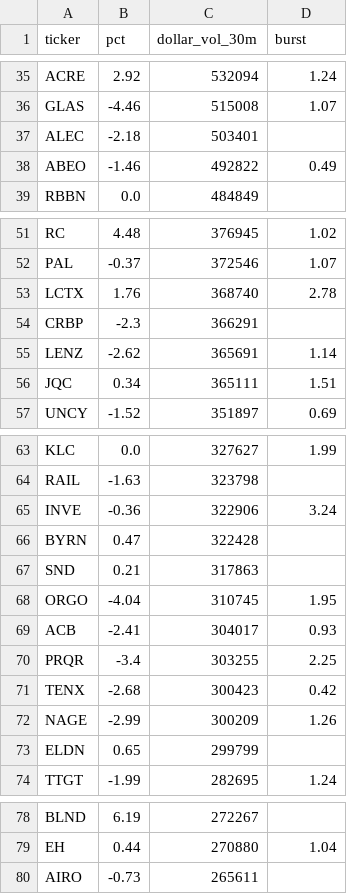
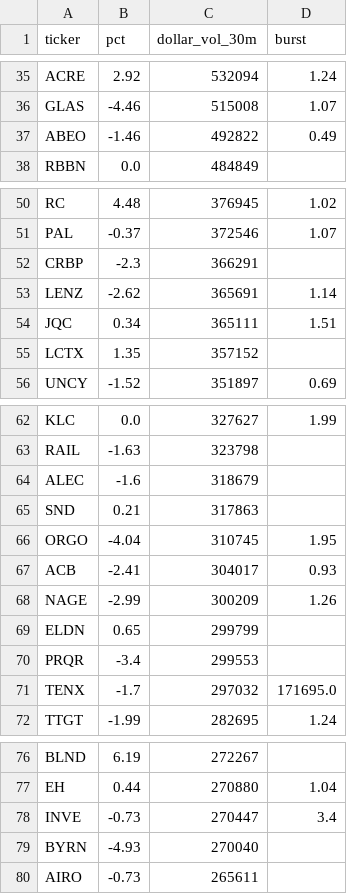
Before and after one commit to virgolaema/pump-search, a CSV file: data/hotlist.csv, drawn as a sheet; only a part is shown, gaps mark what is left out.

```diff
--- a/data/hotlist.csv
+++ b/data/hotlist.csv
@@ -36,3 +36,2 @@ ACRE,2.92,532094,1.24
 GLAS,-4.46,515008,1.07
-ALEC,-2.18,503401,
 ABEO,-1.46,492822,0.49
@@ -52,3 +51,2 @@ RC,4.48,376945,1.02
 PAL,-0.37,372546,1.07
-LCTX,1.76,368740,2.78
 CRBP,-2.3,366291,
@@ -56,2 +54,3 @@ LENZ,-2.62,365691,1.14
 JQC,0.34,365111,1.51
+LCTX,1.35,357152,
 UNCY,-1.52,351897,0.69
@@ -64,4 +63,3 @@ KLC,0.0,327627,1.99
 RAIL,-1.63,323798,
-INVE,-0.36,322906,3.24
-BYRN,0.47,322428,
+ALEC,-1.6,318679,
 SND,0.21,317863,
@@ -69,6 +67,6 @@ ORGO,-4.04,310745,1.95
 ACB,-2.41,304017,0.93
-PRQR,-3.4,303255,2.25
-TENX,-2.68,300423,0.42
 NAGE,-2.99,300209,1.26
 ELDN,0.65,299799,
+PRQR,-3.4,299553,
+TENX,-1.7,297032,171695.0
 TTGT,-1.99,282695,1.24
@@ -79,2 +77,4 @@ BLND,6.19,272267,
 EH,0.44,270880,1.04
+INVE,-0.73,270447,3.4
+BYRN,-4.93,270040,
 AIRO,-0.73,265611,
```
Also changed, not shown: data/runlog.csv, data/st_trending.csv, 2 other files.
